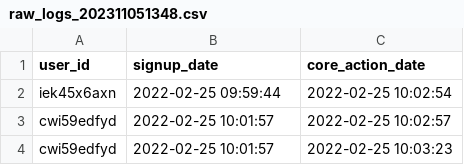
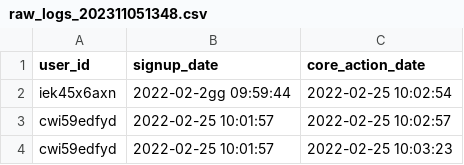
Before and after one commit to gpdfgpdf/csv_test, a CSV file: raw_logs_202311051348.csv, drawn as a sheet; only a part is shown.

Commit message:
Update raw_logs_202311051348.csv

```diff
--- a/raw_logs_202311051348.csv
+++ b/raw_logs_202311051348.csv
@@ -1,3 +1,3 @@
 "user_id","signup_date","core_action_date"
-iek45x6axn,"2022-02-25 09:59:44","2022-02-25 10:02:54"
+iek45x6axn,"2022-02-2gg 09:59:44","2022-02-25 10:02:54"
 cwi59edfyd,"2022-02-25 10:01:57","2022-02-25 10:02:57"
```
